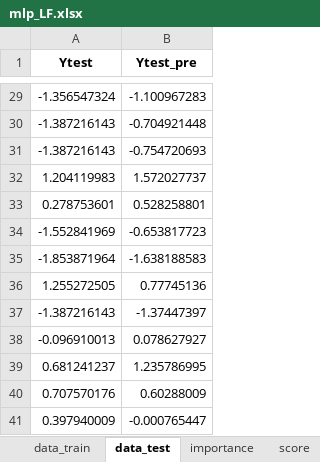
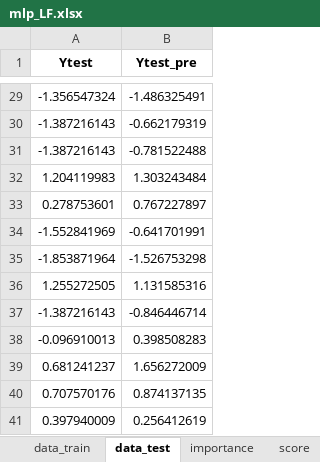
Before and after one commit to sxm13/GWP-project, an Excel workbook: trainer/mlp_LF.xlsx, sheet data_test, drawn as a sheet; only a part is shown, gaps mark what is left out; values as stored, in another font and other column widths than the file's, no borders; the diff covers the shown part only; the diff names each change by its address in the sheet, - before the commit and + after, or states it on an @@ line.

```diff
--- a/trainer/mlp_LF.xlsx (sheet data_test)
+++ b/trainer/mlp_LF.xlsx (sheet data_test)
-B29 (Ytest_pre): -1.100967283
+B29 (Ytest_pre): -1.486325491
-B30 (Ytest_pre): -0.704921448
+B30 (Ytest_pre): -0.662179319
-B31 (Ytest_pre): -0.754720693
+B31 (Ytest_pre): -0.781522488
-B32 (Ytest_pre): 1.572027737
+B32 (Ytest_pre): 1.303243484
-B33 (Ytest_pre): 0.528258801
+B33 (Ytest_pre): 0.767227897
-B34 (Ytest_pre): -0.653817723
+B34 (Ytest_pre): -0.641701991
-B35 (Ytest_pre): -1.638188583
+B35 (Ytest_pre): -1.526753298
-B36 (Ytest_pre): 0.77745136
+B36 (Ytest_pre): 1.131585316
-B37 (Ytest_pre): -1.37447397
+B37 (Ytest_pre): -0.846446714
-B38 (Ytest_pre): 0.078627927
+B38 (Ytest_pre): 0.398508283
-B39 (Ytest_pre): 1.235786995
+B39 (Ytest_pre): 1.656272009
-B40 (Ytest_pre): 0.60288009
+B40 (Ytest_pre): 0.874137135
-B41 (Ytest_pre): -0.000765447
+B41 (Ytest_pre): 0.256412619
```
Also changed, not shown: 27 edited cells elsewhere in this sheet, sheet data_train, sheet score, sheet importance.
